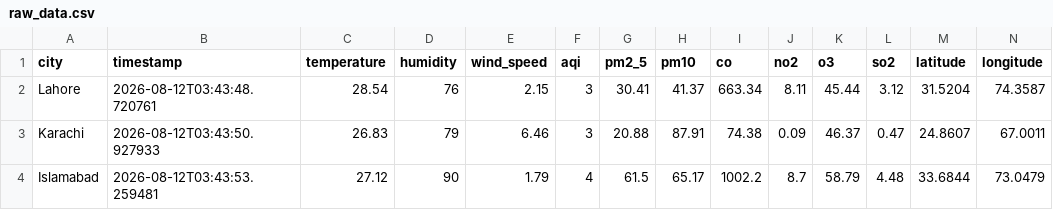
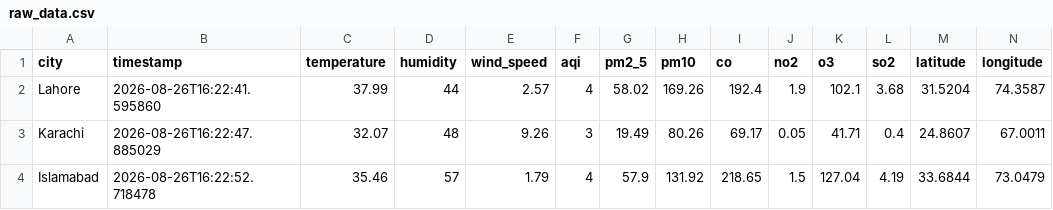
Before and after one commit to ridaeman02/AQI_Predictor, a CSV file: data/raw_data.csv, drawn as a sheet; only a part is shown; the diff covers the shown part only.

```diff
--- a/data/raw_data.csv
+++ b/data/raw_data.csv
@@ -1,4 +1,4 @@
 city,timestamp,temperature,humidity,wind_speed,aqi,pm2_5,pm10,co,no2,o3,so2,latitude,longitude
-Lahore,2026-08-12T03:43:48.720761,28.54,76,2.15,3,30.41,41.37,663.34,8.11,45.44,3.12,31.5204,74.3587
-Karachi,2026-08-12T03:43:50.927933,26.83,79,6.46,3,20.88,87.91,74.38,0.09,46.37,0.47,24.8607,67.0011
-Islamabad,2026-08-12T03:43:53.259481,27.12,90,1.79,4,61.5,65.17,1002.2,8.7,58.79,4.48,33.6844,73.0479
+Lahore,2026-08-26T16:22:41.595860,37.99,44,2.57,4,58.02,169.26,192.4,1.9,102.1,3.68,31.5204,74.3587
+Karachi,2026-08-26T16:22:47.885029,32.07,48,9.26,3,19.49,80.26,69.17,0.05,41.71,0.4,24.8607,67.0011
+Islamabad,2026-08-26T16:22:52.718478,35.46,57,1.79,4,57.9,131.92,218.65,1.5,127.04,4.19,33.6844,73.0479
```
Also changed, not shown: 21 edited cells elsewhere in this file, 12 other files.
